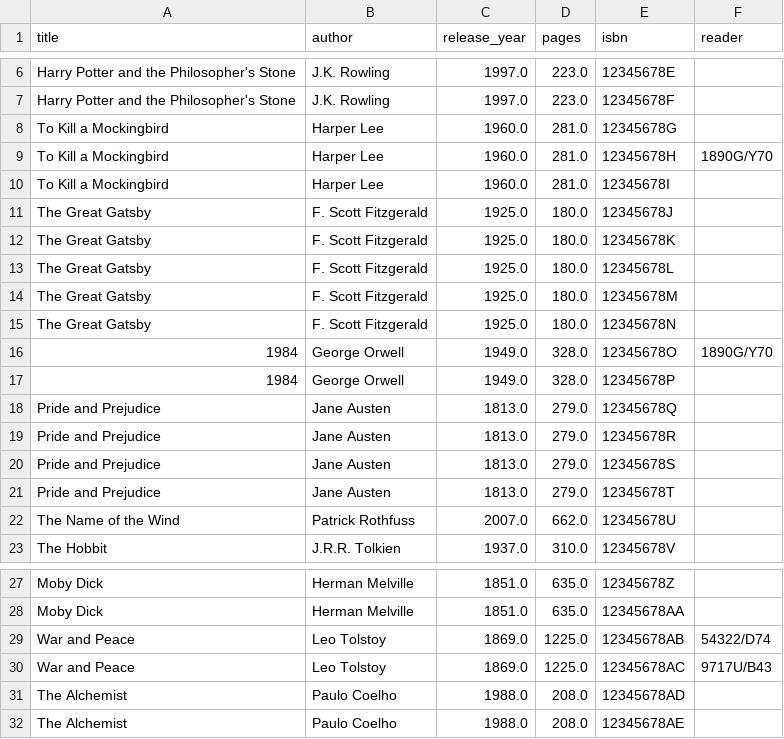
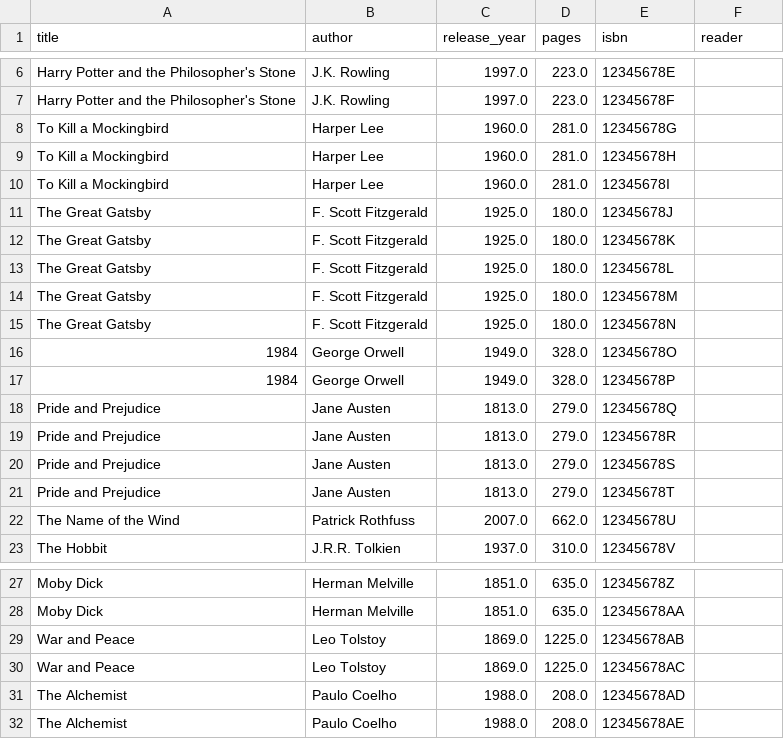
Before and after one commit to aleksandraQA18/Library-OOP, a CSV file: csv/book_stock.csv, drawn as a sheet; only a part is shown, gaps mark what is left out.

Commit message:
delete test data from book_stock file

```diff
--- a/csv/book_stock.csv
+++ b/csv/book_stock.csv
@@ -8,3 +8,3 @@ Harry Potter and the Philosopher's Stone,J.K. Rowling,1997.0,223.0,12345678F,
 To Kill a Mockingbird,Harper Lee,1960.0,281.0,12345678G,
-To Kill a Mockingbird,Harper Lee,1960.0,281.0,12345678H,1890G/Y70
+To Kill a Mockingbird,Harper Lee,1960.0,281.0,12345678H,
 To Kill a Mockingbird,Harper Lee,1960.0,281.0,12345678I,
@@ -15,3 +15,3 @@ The Great Gatsby,F. Scott Fitzgerald,1925.0,180.0,12345678M,
 The Great Gatsby,F. Scott Fitzgerald,1925.0,180.0,12345678N,
-1984,George Orwell,1949.0,328.0,12345678O,1890G/Y70
+1984,George Orwell,1949.0,328.0,12345678O,
 1984,George Orwell,1949.0,328.0,12345678P,
@@ -28,4 +28,4 @@ Moby Dick,Herman Melville,1851.0,635.0,12345678Z,
 Moby Dick,Herman Melville,1851.0,635.0,12345678AA,
-War and Peace,Leo Tolstoy,1869.0,1225.0,12345678AB,54322/D74
-War and Peace,Leo Tolstoy,1869.0,1225.0,12345678AC,9717U/B43
+War and Peace,Leo Tolstoy,1869.0,1225.0,12345678AB,
+War and Peace,Leo Tolstoy,1869.0,1225.0,12345678AC,
 The Alchemist,Paulo Coelho,1988.0,208.0,12345678AD,
```
